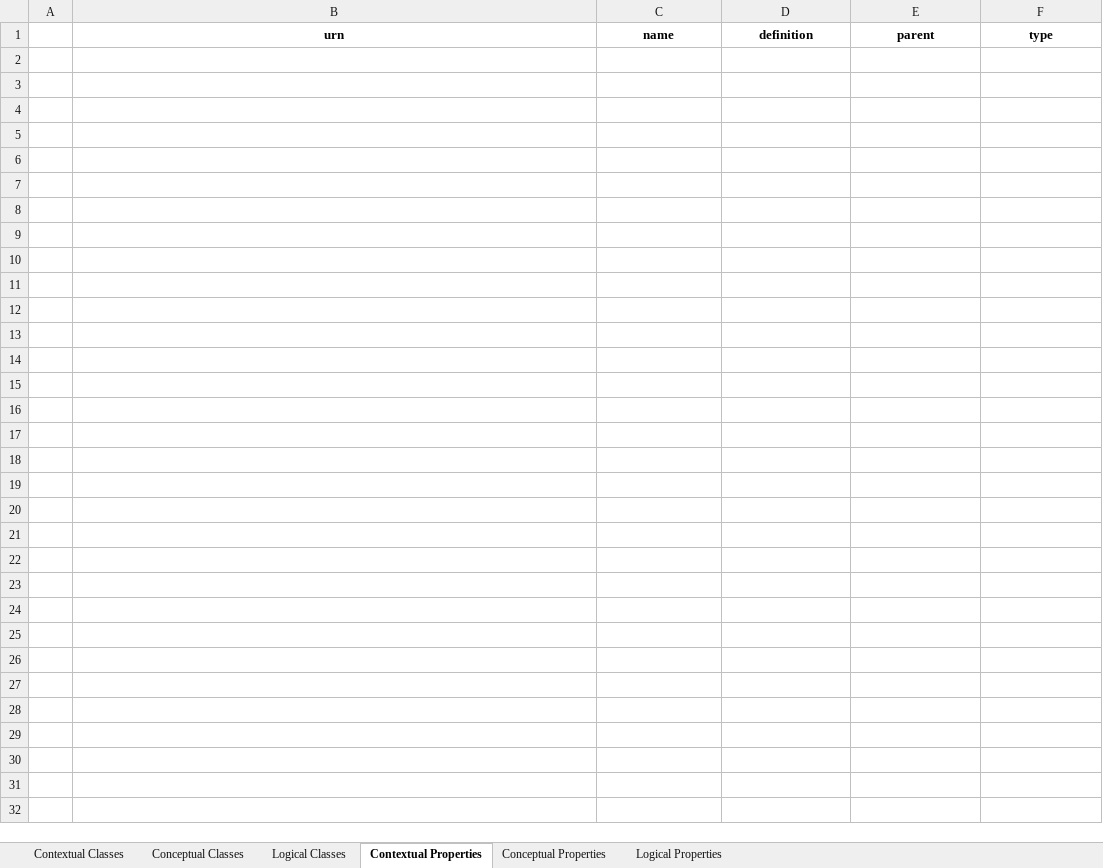
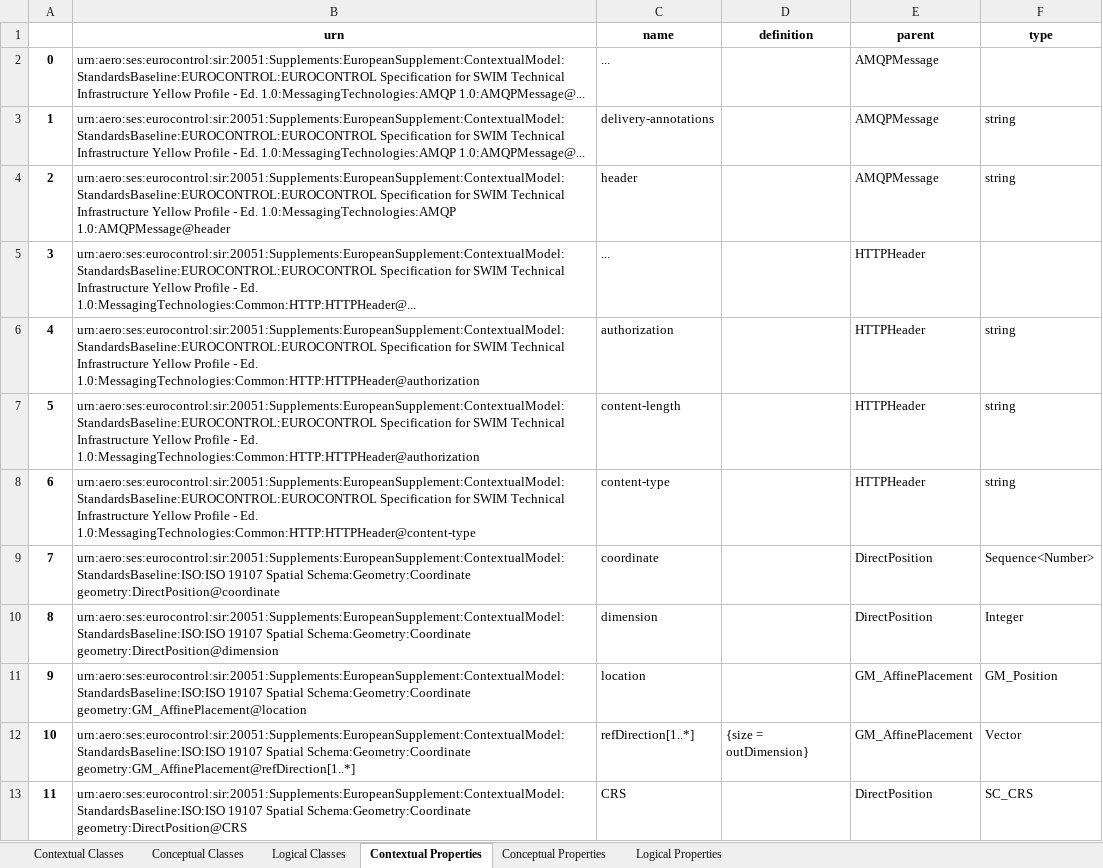
Before and after one commit to hlepori/scripting, an Excel workbook: data/xlsx/sir_20.05.01.xlsx, sheet Contextual Properties, drawn as a sheet; values as stored, in another font and other column widths than the file's, no borders; the diff names each change by its address in the sheet, - before the commit and + after, or states it on an @@ line.

```diff
--- a/data/xlsx/sir_20.05.01.xlsx (sheet Contextual Properties)
+++ b/data/xlsx/sir_20.05.01.xlsx (sheet Contextual Properties)
+row 2: 0 | urn:aero:ses:eurocontrol:sir:20051:Supplements:EuropeanSupplement:ContextualModel:StandardsBaseline:EUROCONTROL:EUROCONTROL Specification for SWIM Technical Infrastructure Yellow Profile - Ed. 1.0:MessagingTechnologies:AMQP 1.0:AMQPMessage@... | ... |  | AMQPMessage
+row 3: 1 | urn:aero:ses:eurocontrol:sir:20051:Supplements:EuropeanSupplement:ContextualModel:StandardsBaseline:EUROCONTROL:EUROCONTROL Specification for SWIM Technical Infrastructure Yellow Profile - Ed. 1.0:MessagingTechnologies:AMQP 1.0:AMQPMessage@... | delivery-annotations |  | AMQPMessage | string
+row 4: 2 | urn:aero:ses:eurocontrol:sir:20051:Supplements:EuropeanSupplement:ContextualModel:StandardsBaseline:EUROCONTROL:EUROCONTROL Specification for SWIM Technical Infrastructure Yellow Profile - Ed. 1.0:MessagingTechnologies:AMQP 1.0:AMQPMessage@header | header |  | AMQPMessage | string
+row 5: 3 | urn:aero:ses:eurocontrol:sir:20051:Supplements:EuropeanSupplement:ContextualModel:StandardsBaseline:EUROCONTROL:EUROCONTROL Specification for SWIM Technical Infrastructure Yellow Profile - Ed. 1.0:MessagingTechnologies:Common:HTTP:HTTPHeader@... | ... |  | HTTPHeader
+row 6: 4 | urn:aero:ses:eurocontrol:sir:20051:Supplements:EuropeanSupplement:ContextualModel:StandardsBaseline:EUROCONTROL:EUROCONTROL Specification for SWIM Technical Infrastructure Yellow Profile - Ed. 1.0:MessagingTechnologies:Common:HTTP:HTTPHeader@authorization | authorization |  | HTTPHeader | string
+row 7: 5 | urn:aero:ses:eurocontrol:sir:20051:Supplements:EuropeanSupplement:ContextualModel:StandardsBaseline:EUROCONTROL:EUROCONTROL Specification for SWIM Technical Infrastructure Yellow Profile - Ed. 1.0:MessagingTechnologies:Common:HTTP:HTTPHeader@authorization | content-length |  | HTTPHeader | string
+row 8: 6 | urn:aero:ses:eurocontrol:sir:20051:Supplements:EuropeanSupplement:ContextualModel:StandardsBaseline:EUROCONTROL:EUROCONTROL Specification for SWIM Technical Infrastructure Yellow Profile - Ed. 1.0:MessagingTechnologies:Common:HTTP:HTTPHeader@content-type | content-type |  | HTTPHeader | string
+row 9: 7 | urn:aero:ses:eurocontrol:sir:20051:Supplements:EuropeanSupplement:ContextualModel:StandardsBaseline:ISO:ISO 19107 Spatial Schema:Geometry:Coordinate geometry:DirectPosition@coordinate | coordinate |  | DirectPosition | Sequence<Number>
+row 10: 8 | urn:aero:ses:eurocontrol:sir:20051:Supplements:EuropeanSupplement:ContextualModel:StandardsBaseline:ISO:ISO 19107 Spatial Schema:Geometry:Coordinate geometry:DirectPosition@dimension | dimension |  | DirectPosition | Integer
+row 11: 9 | urn:aero:ses:eurocontrol:sir:20051:Supplements:EuropeanSupplement:ContextualModel:StandardsBaseline:ISO:ISO 19107 Spatial Schema:Geometry:Coordinate geometry:GM_AffinePlacement@location | location |  | GM_AffinePlacement | GM_Position
+row 12: 10 | urn:aero:ses:eurocontrol:sir:20051:Supplements:EuropeanSupplement:ContextualModel:StandardsBaseline:ISO:ISO 19107 Spatial Schema:Geometry:Coordinate geometry:GM_AffinePlacement@refDirection[1..*] | refDirection[1..*] | {size = outDimension} | GM_AffinePlacement | Vector
+row 13: 11 | urn:aero:ses:eurocontrol:sir:20051:Supplements:EuropeanSupplement:ContextualModel:StandardsBaseline:ISO:ISO 19107 Spatial Schema:Geometry:Coordinate geometry:DirectPosition@CRS | CRS |  | DirectPosition | SC_CRS
```
Also changed, not shown: sheet Logical Properties, sheet Conceptual Classes, sheet Contextual Classes, sheet Logical Classes, sheet Conceptual Properties, 3 other files.
